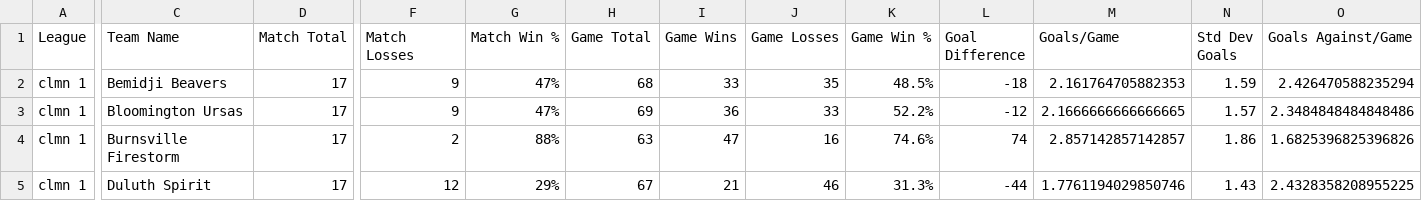
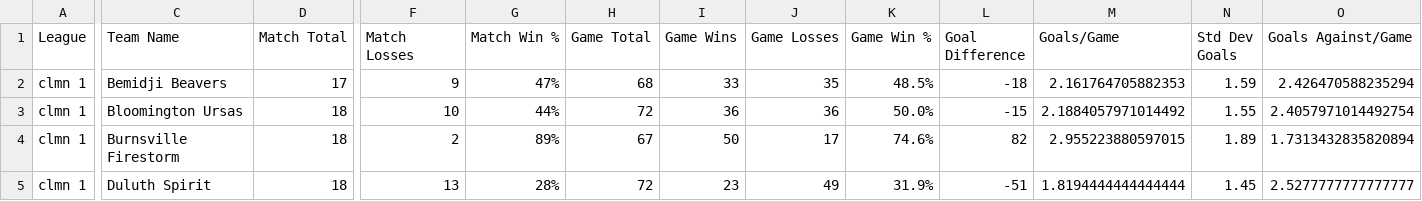
Before and after one commit to PhilMcDaniel/rocket-league-stats, a CSV file: personal-python/data.csv, drawn as a sheet; only a part is shown, gaps mark what is left out; the diff covers the shown part only; the diff names each change by its address in the sheet, - before the commit and + after, or states it on an @@ line.

```diff
--- a/personal-python/data.csv
+++ b/personal-python/data.csv
-D3:D5 (Match Total): 17
+D3:D5 (Match Total): 18
-F3 (Match Losses): 9
+F3 (Match Losses): 10
-G3 (Match Win %): 47%
+G3 (Match Win %): 44%
-H3 (Game Total): 69
+H3 (Game Total): 72
-J3 (Game Losses): 33
+J3 (Game Losses): 36
-K3 (Game Win %): 52.2%
+K3 (Game Win %): 50.0%
-L3 (Goal Difference): -12
+L3 (Goal Difference): -15
-M3 (Goals/Game): 2.1666666666666665
+M3 (Goals/Game): 2.1884057971014492
-N3 (Std Dev Goals): 1.57
+N3 (Std Dev Goals): 1.55
-O3 (Goals Against/Game): 2.3484848484848486
+O3 (Goals Against/Game): 2.4057971014492754
-G4 (Match Win %): 88%
+G4 (Match Win %): 89%
-H4 (Game Total): 63
+H4 (Game Total): 67
-I4 (Game Wins): 47
+I4 (Game Wins): 50
-J4 (Game Losses): 16
+J4 (Game Losses): 17
-L4 (Goal Difference): 74
+L4 (Goal Difference): 82
-M4 (Goals/Game): 2.857142857142857
+M4 (Goals/Game): 2.955223880597015
-N4 (Std Dev Goals): 1.86
+N4 (Std Dev Goals): 1.89
-O4 (Goals Against/Game): 1.6825396825396826
+O4 (Goals Against/Game): 1.7313432835820894
-F5 (Match Losses): 12
+F5 (Match Losses): 13
-G5 (Match Win %): 29%
+G5 (Match Win %): 28%
-H5 (Game Total): 67
+H5 (Game Total): 72
-I5 (Game Wins): 21
+I5 (Game Wins): 23
-J5 (Game Losses): 46
+J5 (Game Losses): 49
-K5 (Game Win %): 31.3%
+K5 (Game Win %): 31.9%
-L5 (Goal Difference): -44
+L5 (Goal Difference): -51
-M5 (Goals/Game): 1.7761194029850746
+M5 (Goals/Game): 1.8194444444444444
-N5 (Std Dev Goals): 1.43
+N5 (Std Dev Goals): 1.45
-O5 (Goals Against/Game): 2.4328358208955225
+O5 (Goals Against/Game): 2.5277777777777777
```
Also changed, not shown: 137 edited cells elsewhere in this file, personal-python/simulateddata.csv, 1 other file.
